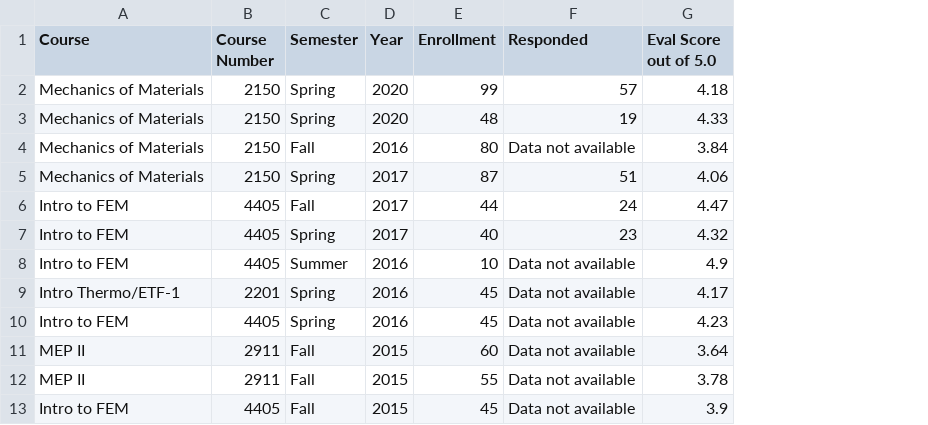
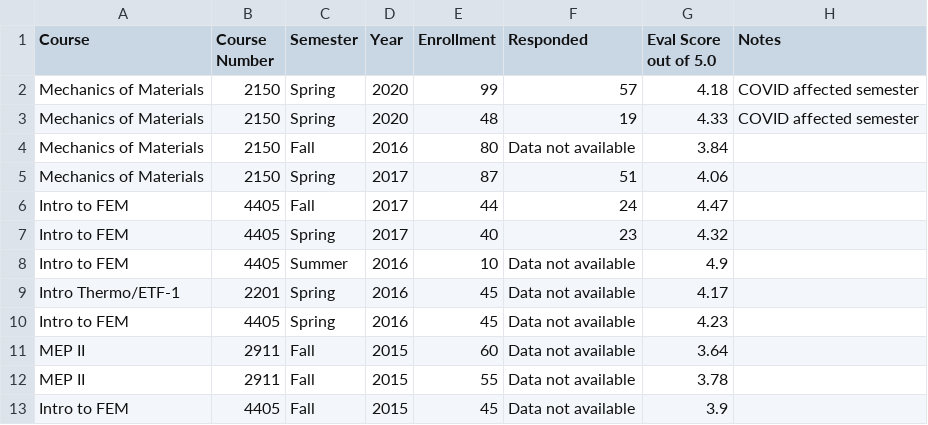
Before and after one commit to dnaneet/career, a CSV file: TeachingEvals.csv, drawn as a sheet; only a part is shown; the diff names each change by its address in the sheet, - before the commit and + after, or states it on an @@ line.

Commit message:
Update TeachingEvals.csv

```diff
--- a/TeachingEvals.csv
+++ b/TeachingEvals.csv
+column H (Notes), rows 2-3: COVID affected semester | COVID affected semester
```
